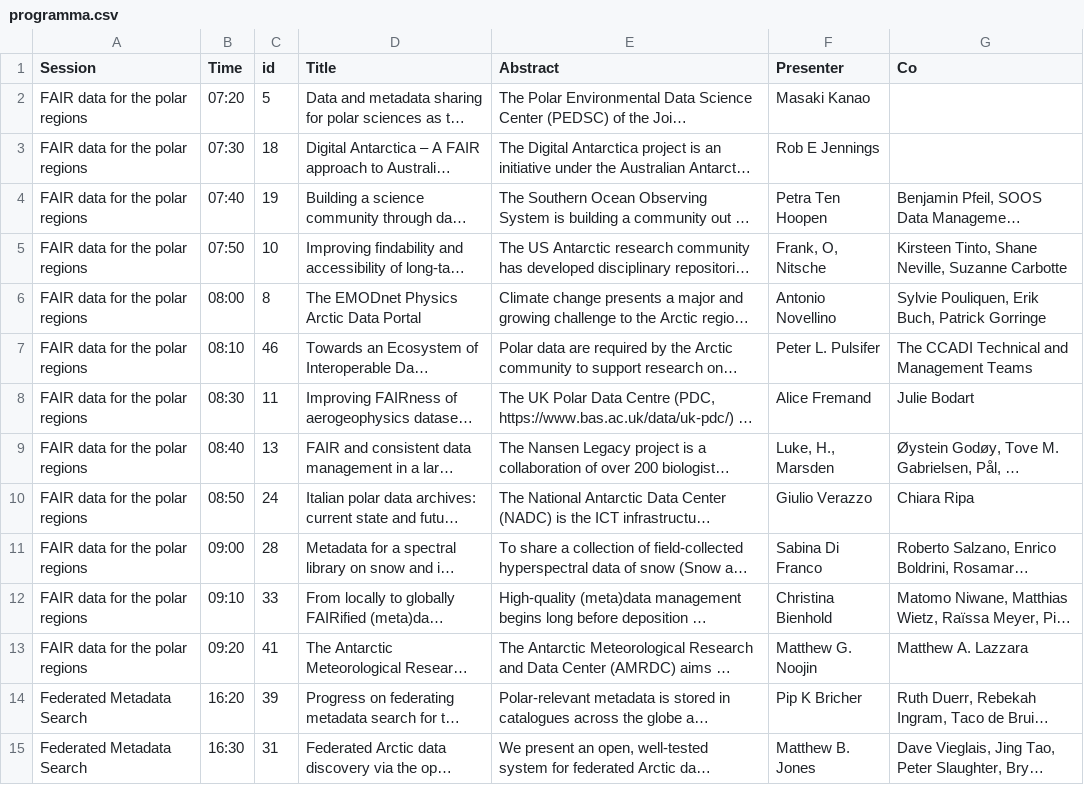
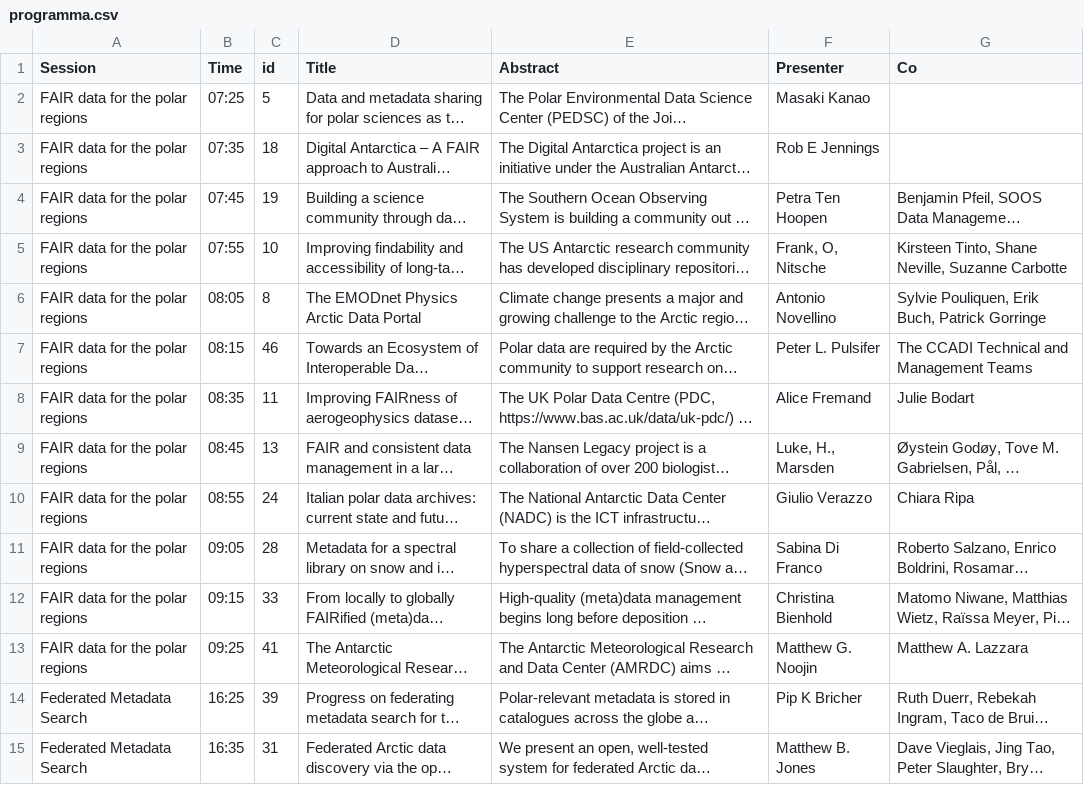
Before and after one commit to MartenTacoma/imdis, a CSV file: public/programma.csv, drawn as a sheet; only a part is shown; long unchanged cells end in …; the diff covers the shown part only; the diff names each change by its address in the sheet, - before the commit and + after, or states it on an @@ line.

Commit message:
Final programme

```diff
--- a/public/programma.csv
+++ b/public/programma.csv
-B2 (Time): 07:20
+B2 (Time): 07:25
-B3 (Time): 07:30
+B3 (Time): 07:35
-B4 (Time): 07:40
+B4 (Time): 07:45
-B5 (Time): 07:50
+B5 (Time): 07:55
-B6 (Time): 08:00
+B6 (Time): 08:05
-B7 (Time): 08:10
+B7 (Time): 08:15
-B8 (Time): 08:30
+B8 (Time): 08:35
-B9 (Time): 08:40
+B9 (Time): 08:45
-B10 (Time): 08:50
+B10 (Time): 08:55
-B11 (Time): 09:00
+B11 (Time): 09:05
-B12 (Time): 09:10
+B12 (Time): 09:15
-B13 (Time): 09:20
+B13 (Time): 09:25
-B14 (Time): 16:20
+B14 (Time): 16:25
-B15 (Time): 16:30
+B15 (Time): 16:35
```
Also changed, not shown: 21 edited cells elsewhere in this file.
